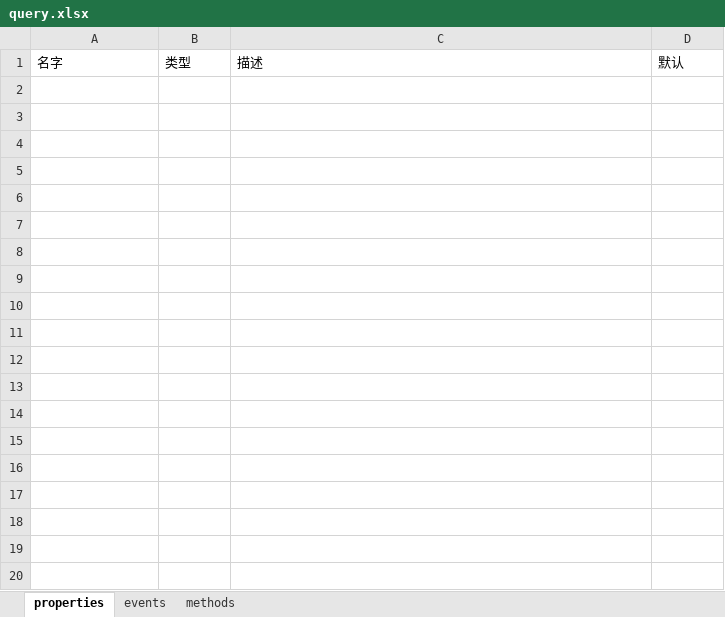
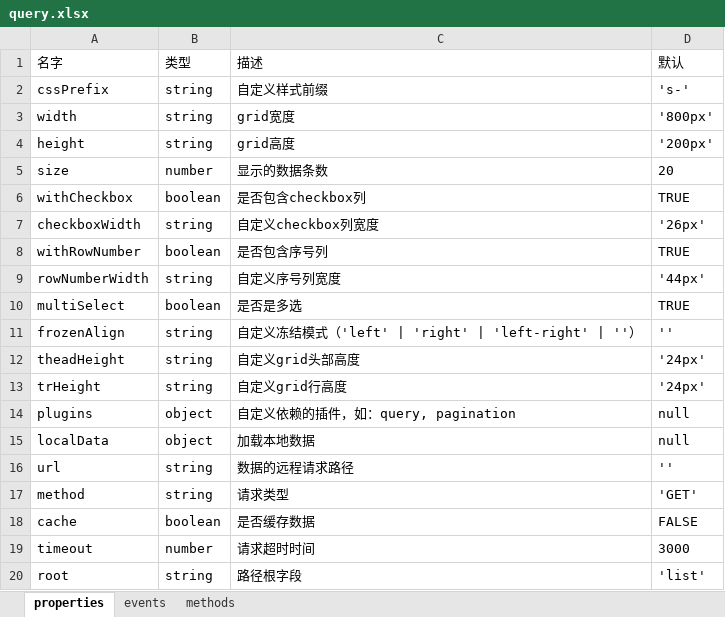
Before and after one commit to ServisionFrontend/servision-ui, an Excel workbook: api-doc/query.xlsx, sheet properties, drawn as a sheet; only a part is shown; values as stored, in another font and other column widths than the file's, no borders; the diff covers the shown part only; the diff names each change by its address in the sheet, - before the commit and + after, or states it on an @@ line.

```diff
--- a/api-doc/query.xlsx (sheet properties)
+++ b/api-doc/query.xlsx (sheet properties)
+row 2: cssPrefix | string | 自定义样式前缀 | 's-'
+row 3: width | string | grid宽度 | '800px'
+row 4: height | string | grid高度 | '200px'
+row 5: size | number | 显示的数据条数 | 20
+row 6: withCheckbox | boolean | 是否包含checkbox列 | TRUE
+row 7: checkboxWidth | string | 自定义checkbox列宽度 | '26px'
+row 8: withRowNumber | boolean | 是否包含序号列 | TRUE
+row 9: rowNumberWidth | string | 自定义序号列宽度 | '44px'
+row 10: multiSelect | boolean | 是否是多选 | TRUE
+row 11: frozenAlign | string | 自定义冻结模式（'left' | 'right' | 'left-right' | ''） | ''
+row 12: theadHeight | string | 自定义grid头部高度 | '24px'
+row 13: trHeight | string | 自定义grid行高度 | '24px'
+row 14: plugins | object | 自定义依赖的插件，如：query, pagination | null
+row 15: localData | object | 加载本地数据 | null
+row 16: url | string | 数据的远程请求路径 | ''
+row 17: method | string | 请求类型 | 'GET'
+row 18: cache | boolean | 是否缓存数据 | FALSE
+row 19: timeout | number | 请求超时时间 | 3000
+row 20: root | string | 路径根字段 | 'list'
```
Also changed, not shown: 10 added rows elsewhere in this sheet, sheet events, sheet methods, 11 other files.
